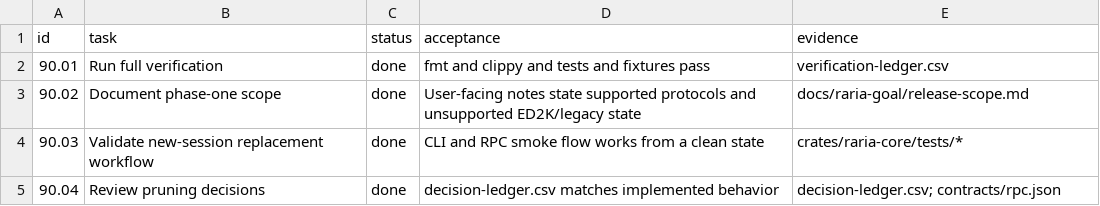
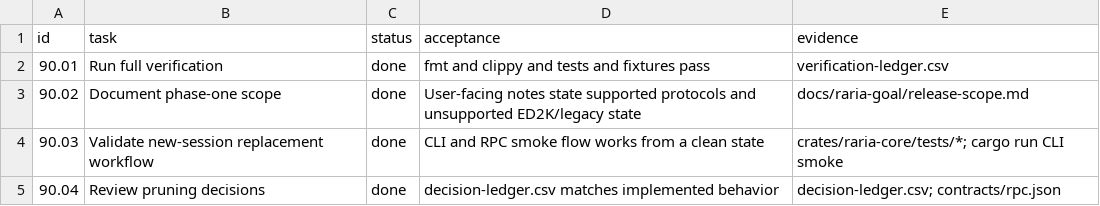
Before and after one commit to AnInsomniacy/raria, a CSV file: docs/raria-goal/checkpoints/90-release-readiness.csv, drawn as a sheet.

Commit message:
feat: wire runnable raria server

```diff
--- a/docs/raria-goal/checkpoints/90-release-readiness.csv
+++ b/docs/raria-goal/checkpoints/90-release-readiness.csv
@@ -3,3 +3,3 @@ id,task,status,acceptance,evidence
 90.02,Document phase-one scope,done,"User-facing notes state supported protocols and unsupported ED2K/legacy state","docs/raria-goal/release-scope.md"
-90.03,Validate new-session replacement workflow,done,"CLI and RPC smoke flow works from a clean state","crates/raria-core/tests/*"
+90.03,Validate new-session replacement workflow,done,"CLI and RPC smoke flow works from a clean state","crates/raria-core/tests/*; cargo run CLI smoke"
 90.04,Review pruning decisions,done,"decision-ledger.csv matches implemented behavior","decision-ledger.csv; contracts/rpc.json"
```
Also changed, not shown: 7 other files.
